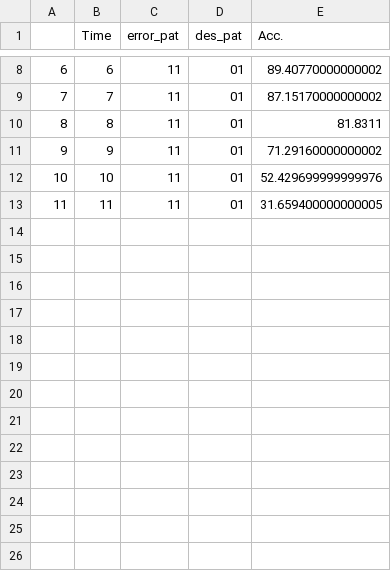
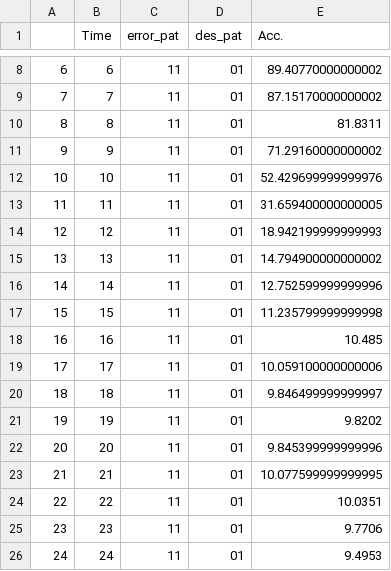
Before and after one commit to thnguyen996/DynaPAT_ICCAD_22, a CSV file: result/quantized-8bit-resnet18-Pattern-11-to-01.csv, drawn as a sheet; only a part is shown, gaps mark what is left out.

```diff
--- a/result/quantized-8bit-resnet18-Pattern-11-to-01.csv
+++ b/result/quantized-8bit-resnet18-Pattern-11-to-01.csv
@@ -13 +13,14 @@
 11,11,11,01,31.659400000000005
+12,12,11,01,18.942199999999993
+13,13,11,01,14.794900000000002
+14,14,11,01,12.752599999999996
+15,15,11,01,11.235799999999998
+16,16,11,01,10.485
+17,17,11,01,10.059100000000006
+18,18,11,01,9.846499999999997
+19,19,11,01,9.8202
+20,20,11,01,9.845399999999996
+21,21,11,01,10.077599999999995
+22,22,11,01,10.0351
+23,23,11,01,9.7706
+24,24,11,01,9.4953
```
Also changed, not shown: 5 other files.
